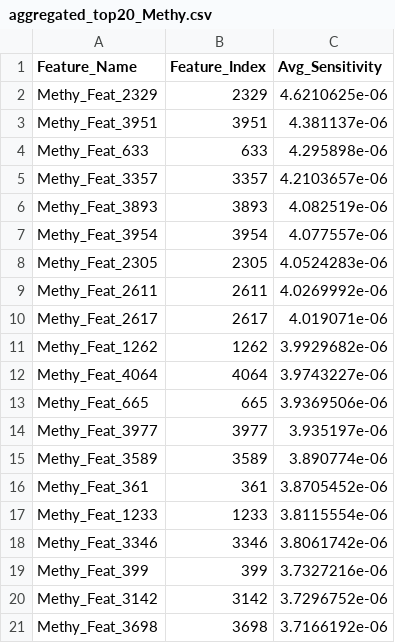
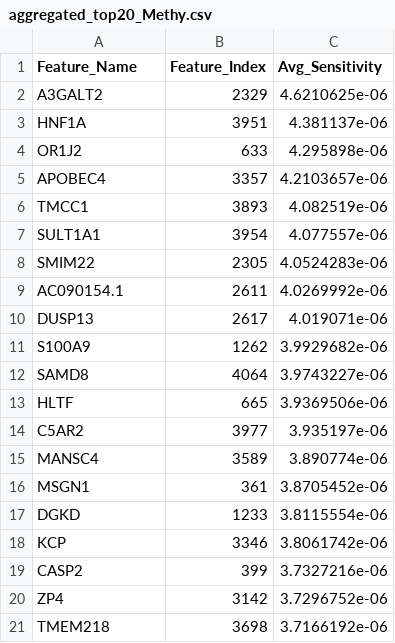
Before and after one commit to Rklearns/OmniGate, a CSV file: results_aggregated/GS-BRCA/aggregated_top20_Methy.csv, drawn as a sheet.

```diff
--- a/results_aggregated/GS-BRCA/aggregated_top20_Methy.csv
+++ b/results_aggregated/GS-BRCA/aggregated_top20_Methy.csv
@@ -1,21 +1,21 @@
 Feature_Name,Feature_Index,Avg_Sensitivity
-Methy_Feat_2329,2329,4.6210625e-06
-Methy_Feat_3951,3951,4.381137e-06
-Methy_Feat_633,633,4.295898e-06
-Methy_Feat_3357,3357,4.2103657e-06
-Methy_Feat_3893,3893,4.082519e-06
-Methy_Feat_3954,3954,4.077557e-06
-Methy_Feat_2305,2305,4.0524283e-06
-Methy_Feat_2611,2611,4.0269992e-06
-Methy_Feat_2617,2617,4.019071e-06
-Methy_Feat_1262,1262,3.9929682e-06
-Methy_Feat_4064,4064,3.9743227e-06
-Methy_Feat_665,665,3.9369506e-06
-Methy_Feat_3977,3977,3.935197e-06
-Methy_Feat_3589,3589,3.890774e-06
-Methy_Feat_361,361,3.8705452e-06
-Methy_Feat_1233,1233,3.8115554e-06
-Methy_Feat_3346,3346,3.8061742e-06
-Methy_Feat_399,399,3.7327216e-06
-Methy_Feat_3142,3142,3.7296752e-06
-Methy_Feat_3698,3698,3.7166192e-06
+A3GALT2,2329,4.6210625e-06
+HNF1A,3951,4.381137e-06
+OR1J2,633,4.295898e-06
+APOBEC4,3357,4.2103657e-06
+TMCC1,3893,4.082519e-06
+SULT1A1,3954,4.077557e-06
+SMIM22,2305,4.0524283e-06
+AC090154.1,2611,4.0269992e-06
+DUSP13,2617,4.019071e-06
+S100A9,1262,3.9929682e-06
+SAMD8,4064,3.9743227e-06
+HLTF,665,3.9369506e-06
+C5AR2,3977,3.935197e-06
+MANSC4,3589,3.890774e-06
+MSGN1,361,3.8705452e-06
+DGKD,1233,3.8115554e-06
+KCP,3346,3.8061742e-06
+CASP2,399,3.7327216e-06
+ZP4,3142,3.7296752e-06
+TMEM218,3698,3.7166192e-06
```
Also changed, not shown: results_aggregated/GS-COAD/aggregated_top20_Methy.csv, results_aggregated/GS-COAD/aggregated_top20_mRNA.csv, 39 other files.
